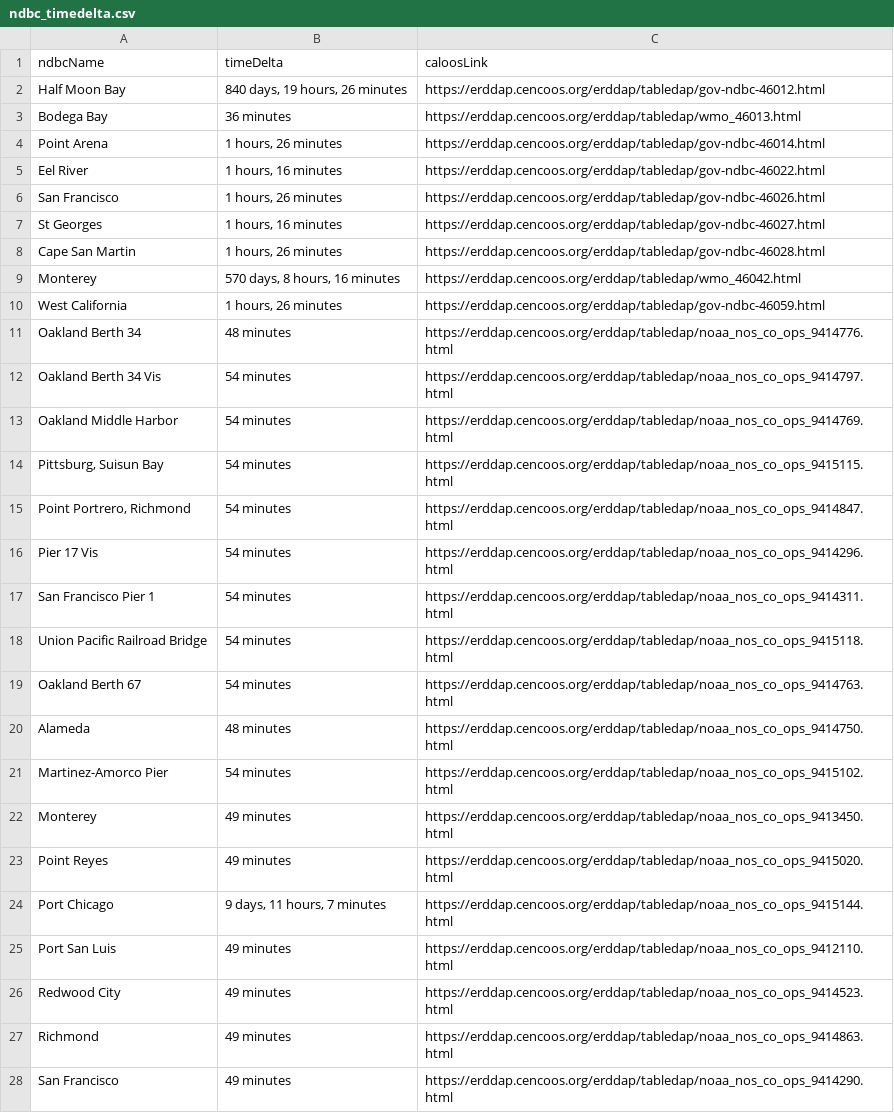
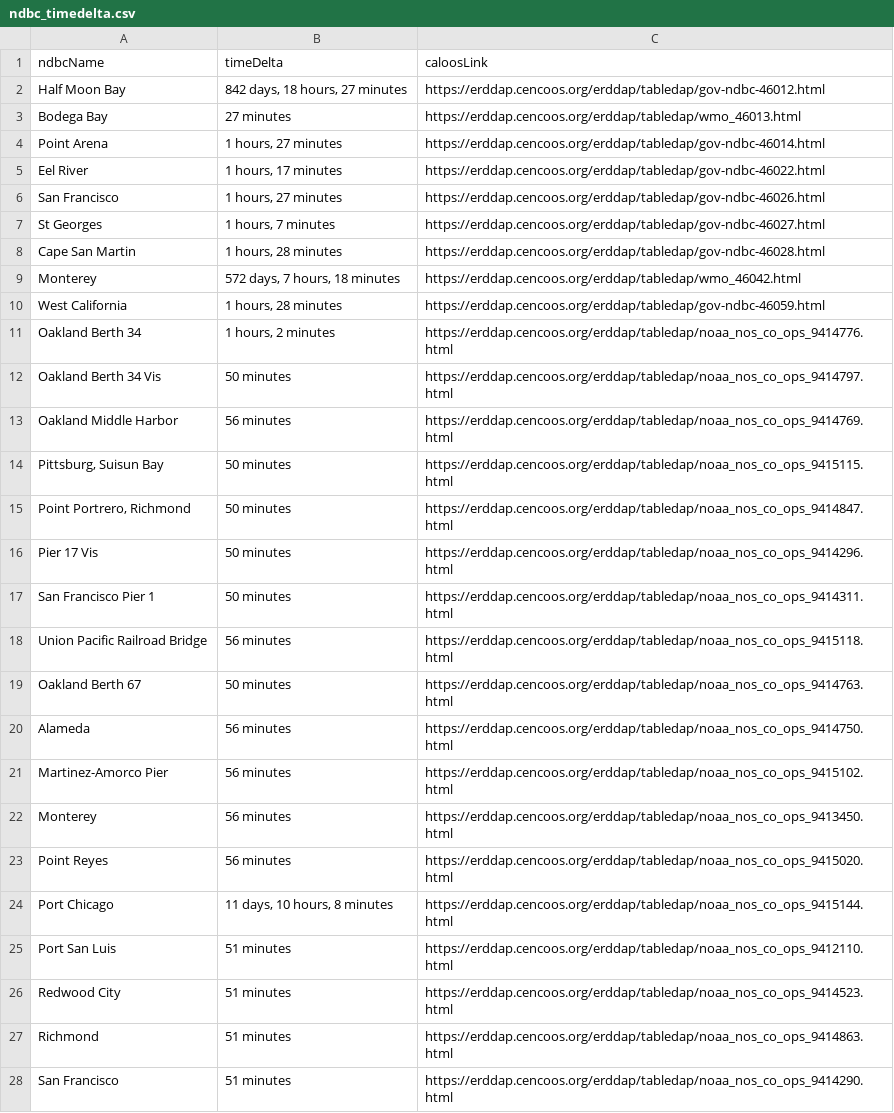
Before and after one commit to CeNCOOS/CeNCOOS_Operations_Tracking, a CSV file: csv_output/ndbc_timedelta.csv, drawn as a sheet; only a part is shown; the diff covers the shown part only.

```diff
--- a/csv_output/ndbc_timedelta.csv
+++ b/csv_output/ndbc_timedelta.csv
@@ -1,28 +1,28 @@
 ndbcName,timeDelta,caloosLink
-Half Moon Bay,"840 days, 19 hours, 26 minutes",https://erddap.cencoos.org/erddap/tabledap/gov-ndbc-46012.html
-Bodega Bay,36 minutes,https://erddap.cencoos.org/erddap/tabledap/wmo_46013.html
-Point Arena,"1 hours, 26 minutes",https://erddap.cencoos.org/erddap/tabledap/gov-ndbc-46014.html
-Eel River,"1 hours, 16 minutes",https://erddap.cencoos.org/erddap/tabledap/gov-ndbc-46022.html
-San Francisco,"1 hours, 26 minutes",https://erddap.cencoos.org/erddap/tabledap/gov-ndbc-46026.html
-St Georges,"1 hours, 16 minutes",https://erddap.cencoos.org/erddap/tabledap/gov-ndbc-46027.html
-Cape San Martin,"1 hours, 26 minutes",https://erddap.cencoos.org/erddap/tabledap/gov-ndbc-46028.html
-Monterey,"570 days, 8 hours, 16 minutes",https://erddap.cencoos.org/erddap/tabledap/wmo_46042.html
-West California,"1 hours, 26 minutes",https://erddap.cencoos.org/erddap/tabledap/gov-ndbc-46059.html
-Oakland Berth 34,48 minutes,https://erddap.cencoos.org/erddap/tabledap/noaa_nos_co_ops_9414776.html
-Oakland Berth 34 Vis,54 minutes,https://erddap.cencoos.org/erddap/tabledap/noaa_nos_co_ops_9414797.html
-Oakland Middle Harbor,54 minutes,https://erddap.cencoos.org/erddap/tabledap/noaa_nos_co_ops_9414769.html
-"Pittsburg, Suisun Bay",54 minutes,https://erddap.cencoos.org/erddap/tabledap/noaa_nos_co_ops_9415115.html
-"Point Portrero, Richmond",54 minutes,https://erddap.cencoos.org/erddap/tabledap/noaa_nos_co_ops_9414847.html
-Pier 17 Vis,54 minutes,https://erddap.cencoos.org/erddap/tabledap/noaa_nos_co_ops_9414296.html
-San Francisco Pier 1,54 minutes,https://erddap.cencoos.org/erddap/tabledap/noaa_nos_co_ops_9414311.html
-Union Pacific Railroad Bridge,54 minutes,https://erddap.cencoos.org/erddap/tabledap/noaa_nos_co_ops_9415118.html
-Oakland Berth 67,54 minutes,https://erddap.cencoos.org/erddap/tabledap/noaa_nos_co_ops_9414763.html
-Alameda,48 minutes,https://erddap.cencoos.org/erddap/tabledap/noaa_nos_co_ops_9414750.html
-Martinez-Amorco Pier,54 minutes,https://erddap.cencoos.org/erddap/tabledap/noaa_nos_co_ops_9415102.html
-Monterey,49 minutes,https://erddap.cencoos.org/erddap/tabledap/noaa_nos_co_ops_9413450.html
-Point Reyes,49 minutes,https://erddap.cencoos.org/erddap/tabledap/noaa_nos_co_ops_9415020.html
-Port Chicago,"9 days, 11 hours, 7 minutes",https://erddap.cencoos.org/erddap/tabledap/noaa_nos_co_ops_9415144.html
-Port San Luis,49 minutes,https://erddap.cencoos.org/erddap/tabledap/noaa_nos_co_ops_9412110.html
-Redwood City,49 minutes,https://erddap.cencoos.org/erddap/tabledap/noaa_nos_co_ops_9414523.html
-Richmond,49 minutes,https://erddap.cencoos.org/erddap/tabledap/noaa_nos_co_ops_9414863.html
-San Francisco,49 minutes,https://erddap.cencoos.org/erddap/tabledap/noaa_nos_co_ops_9414290.html
+Half Moon Bay,"842 days, 18 hours, 27 minutes",https://erddap.cencoos.org/erddap/tabledap/gov-ndbc-46012.html
+Bodega Bay,27 minutes,https://erddap.cencoos.org/erddap/tabledap/wmo_46013.html
+Point Arena,"1 hours, 27 minutes",https://erddap.cencoos.org/erddap/tabledap/gov-ndbc-46014.html
+Eel River,"1 hours, 17 minutes",https://erddap.cencoos.org/erddap/tabledap/gov-ndbc-46022.html
+San Francisco,"1 hours, 27 minutes",https://erddap.cencoos.org/erddap/tabledap/gov-ndbc-46026.html
+St Georges,"1 hours, 7 minutes",https://erddap.cencoos.org/erddap/tabledap/gov-ndbc-46027.html
+Cape San Martin,"1 hours, 28 minutes",https://erddap.cencoos.org/erddap/tabledap/gov-ndbc-46028.html
+Monterey,"572 days, 7 hours, 18 minutes",https://erddap.cencoos.org/erddap/tabledap/wmo_46042.html
+West California,"1 hours, 28 minutes",https://erddap.cencoos.org/erddap/tabledap/gov-ndbc-46059.html
+Oakland Berth 34,"1 hours, 2 minutes",https://erddap.cencoos.org/erddap/tabledap/noaa_nos_co_ops_9414776.html
+Oakland Berth 34 Vis,50 minutes,https://erddap.cencoos.org/erddap/tabledap/noaa_nos_co_ops_9414797.html
+Oakland Middle Harbor,56 minutes,https://erddap.cencoos.org/erddap/tabledap/noaa_nos_co_ops_9414769.html
+"Pittsburg, Suisun Bay",50 minutes,https://erddap.cencoos.org/erddap/tabledap/noaa_nos_co_ops_9415115.html
+"Point Portrero, Richmond",50 minutes,https://erddap.cencoos.org/erddap/tabledap/noaa_nos_co_ops_9414847.html
+Pier 17 Vis,50 minutes,https://erddap.cencoos.org/erddap/tabledap/noaa_nos_co_ops_9414296.html
+San Francisco Pier 1,50 minutes,https://erddap.cencoos.org/erddap/tabledap/noaa_nos_co_ops_9414311.html
+Union Pacific Railroad Bridge,56 minutes,https://erddap.cencoos.org/erddap/tabledap/noaa_nos_co_ops_9415118.html
+Oakland Berth 67,50 minutes,https://erddap.cencoos.org/erddap/tabledap/noaa_nos_co_ops_9414763.html
+Alameda,56 minutes,https://erddap.cencoos.org/erddap/tabledap/noaa_nos_co_ops_9414750.html
+Martinez-Amorco Pier,56 minutes,https://erddap.cencoos.org/erddap/tabledap/noaa_nos_co_ops_9415102.html
+Monterey,56 minutes,https://erddap.cencoos.org/erddap/tabledap/noaa_nos_co_ops_9413450.html
+Point Reyes,56 minutes,https://erddap.cencoos.org/erddap/tabledap/noaa_nos_co_ops_9415020.html
+Port Chicago,"11 days, 10 hours, 8 minutes",https://erddap.cencoos.org/erddap/tabledap/noaa_nos_co_ops_9415144.html
+Port San Luis,51 minutes,https://erddap.cencoos.org/erddap/tabledap/noaa_nos_co_ops_9412110.html
+Redwood City,51 minutes,https://erddap.cencoos.org/erddap/tabledap/noaa_nos_co_ops_9414523.html
+Richmond,51 minutes,https://erddap.cencoos.org/erddap/tabledap/noaa_nos_co_ops_9414863.html
+San Francisco,51 minutes,https://erddap.cencoos.org/erddap/tabledap/noaa_nos_co_ops_9414290.html
```
Also changed, not shown: 1 edited cell elsewhere in this file, 9 other files.
